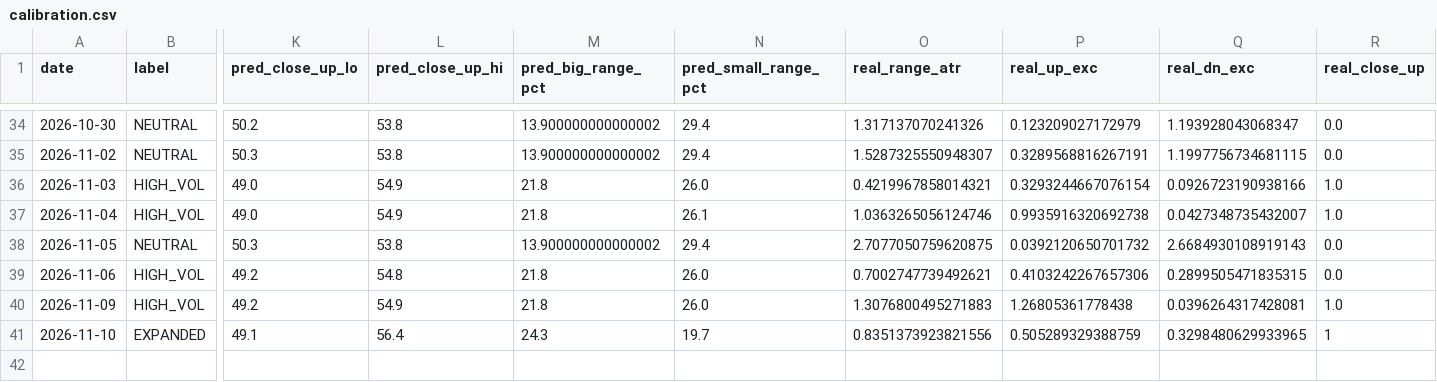
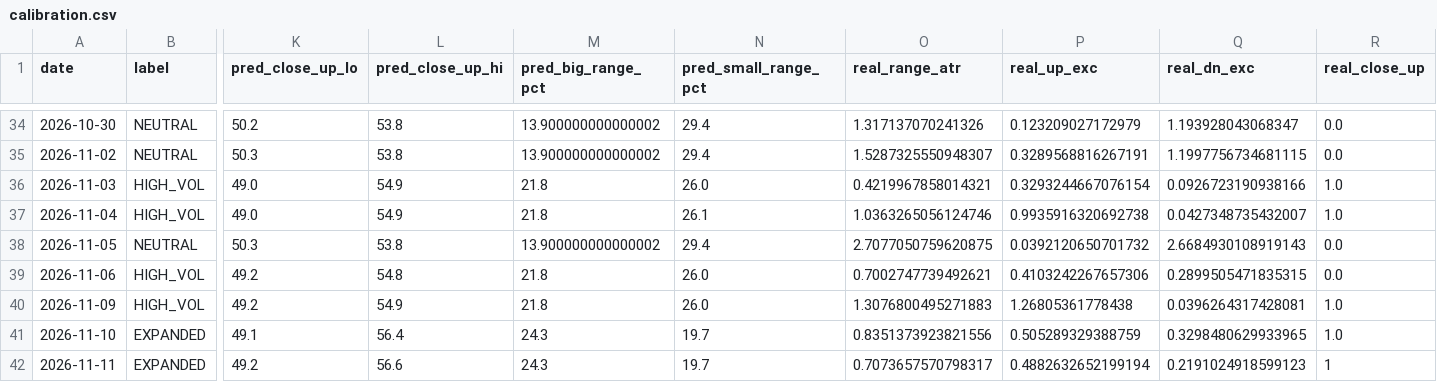
Before and after one commit to johnsontrades1/session-conditions, a CSV file: data/calibration.csv, drawn as a sheet; only a part is shown, gaps mark what is left out; rows hold the shown columns only; the diff names each change by its address in the sheet, - before the commit and + after, or states it on an @@ line.

```diff
--- a/data/calibration.csv
+++ b/data/calibration.csv
-R41 (real_close_up): 1
+R41 (real_close_up): 1.0
+row 42: 2026-11-11 | EXPANDED | 49.2 | 56.6 | 24.3 | 19.7 | 0.7073657570798317 | 0.4882632652199194 | 0.2191024918599123 | 1
```
Also changed, not shown: 2 other files.
